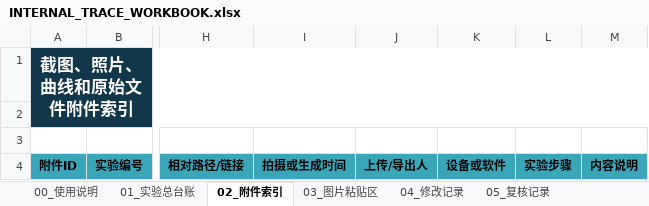
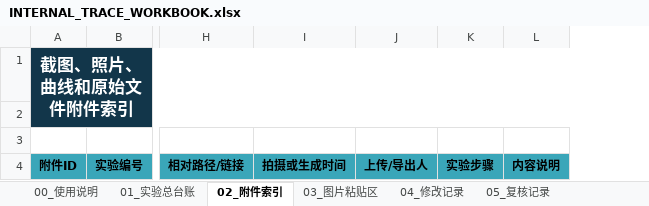
Before and after one commit to Carcharhinus7188/bplab-lims-v4-2, an Excel workbook: templates/INTERNAL_TRACE_WORKBOOK.xlsx, sheet 02_附件索引, drawn as a sheet; only a part is shown, gaps mark what is left out; values as stored, in another font and other column widths than the file's, no borders; the diff names each change by its address in the sheet, - before the commit and + after, or states it on an @@ line.

```diff
--- a/templates/INTERNAL_TRACE_WORKBOOK.xlsx (sheet 02_附件索引)
+++ b/templates/INTERNAL_TRACE_WORKBOOK.xlsx (sheet 02_附件索引)
-column K, row 4: 设备或软件
```
Also changed, not shown: 33 other files.
